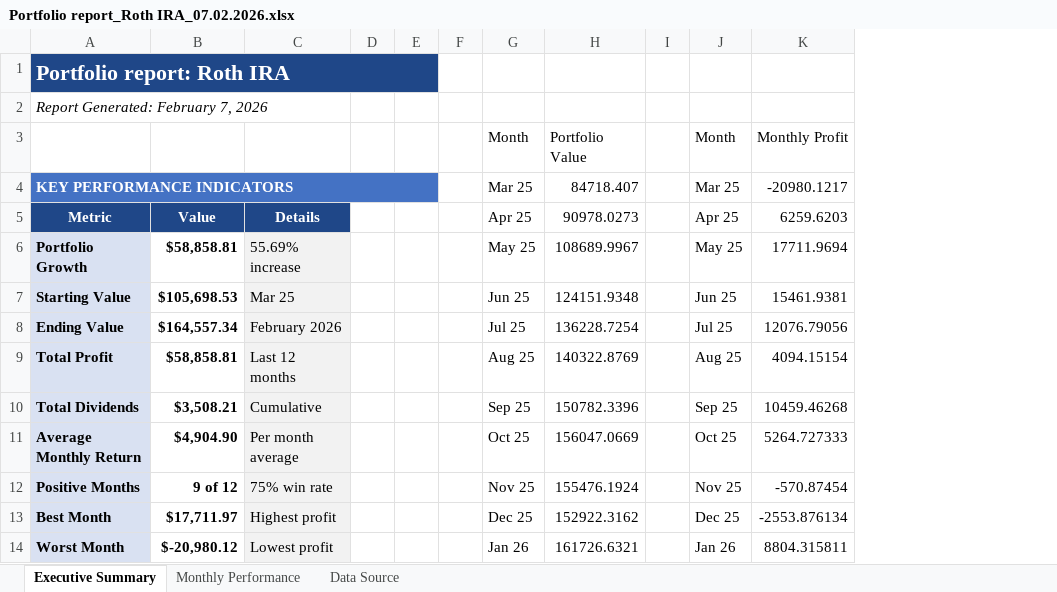
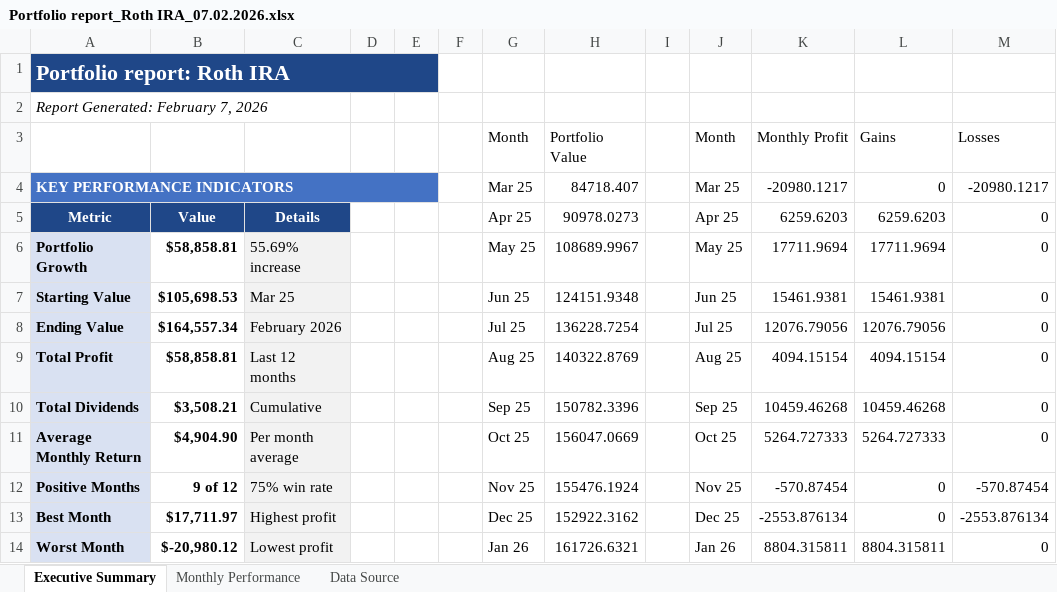
Before and after one commit to aladinz/portfolio_Excel_formatting, an Excel workbook: Portfolio report_Roth IRA_07.02.2026.xlsx, sheet Executive Summary, drawn as a sheet; only a part is shown; values as stored, in another font and other column widths than the file's, no borders; charts and pictures not drawn; the diff names each change by its address in the sheet, - before the commit and + after, or states it on an @@ line.

Commit message:
v2.2: Professional chart enhancements with data labels, thicker lines, and optimized styling

```diff
--- a/Portfolio report_Roth IRA_07.02.2026.xlsx (sheet Executive Summary)
+++ b/Portfolio report_Roth IRA_07.02.2026.xlsx (sheet Executive Summary)
+column L (Gains), rows 4-14: 0 | 6259.6203 | 17711.9694 | 15461.9381 | 12076.79056 | 4094.15154 | 10459.46268 | 5264.727333 | 0 | 0 | 8804.315811
+column M (Losses), rows 4-14: -20980.1217 | 0 | 0 | 0 | 0 | 0 | 0 | 0 | -570.87454 | -2553.876134 | 0
```
Also changed, not shown: charts or pictures, Portfolio Report - Traditional IRA Enhanced.xlsx, Portfolio report_Investment_07.02.2026.xlsx, 5 other files.
